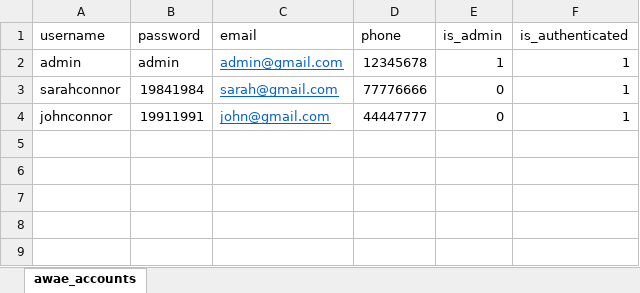
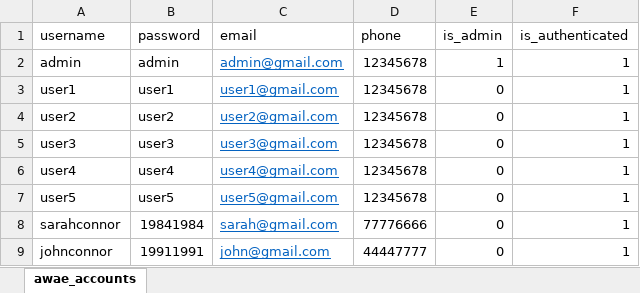
Before and after one commit to FiendChain/capstone-project-3900-h10a-awae, an Excel workbook: flask_project/data/awae_accounts.xlsx, sheet awae_accounts, drawn as a sheet; values as stored, in another font and other column widths than the file's, no borders; the diff names each change by its address in the sheet, - before the commit and + after, or states it on an @@ line.

```diff
--- a/flask_project/data/awae_accounts.xlsx (sheet awae_accounts)
+++ b/flask_project/data/awae_accounts.xlsx (sheet awae_accounts)
+row 3: user1 | user1 | user1@gmail.com | 12345678 | 0 | 1
+row 4: user2 | user2 | user2@gmail.com | 12345678 | 0 | 1
+row 5: user3 | user3 | user3@gmail.com | 12345678 | 0 | 1
+row 6: user4 | user4 | user4@gmail.com | 12345678 | 0 | 1
+row 7: user5 | user5 | user5@gmail.com | 12345678 | 0 | 1
```
Also changed, not shown: flask_project/data/awae_default_billing.xlsx, flask_project/data/awae_default_payment.xlsx, 1 other file.
